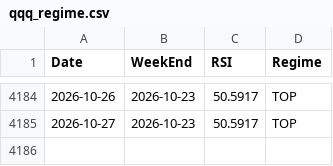
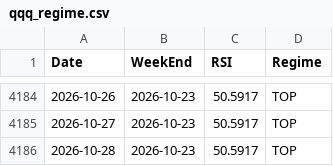
Before and after one commit to jabcho10/dailyorder, a CSV file: data/qqq_regime.csv, drawn as a sheet; only a part is shown, gaps mark what is left out; the diff names each change by its address in the sheet, - before the commit and + after, or states it on an @@ line.

```diff
--- a/data/qqq_regime.csv
+++ b/data/qqq_regime.csv
+row 4186: 2026-10-28 | 2026-10-23 | 50.5917 | TOP
```
Also changed, not shown: data/SOXL_OHLC.csv, data/SOXS_OHLC.csv, 2 other files.
